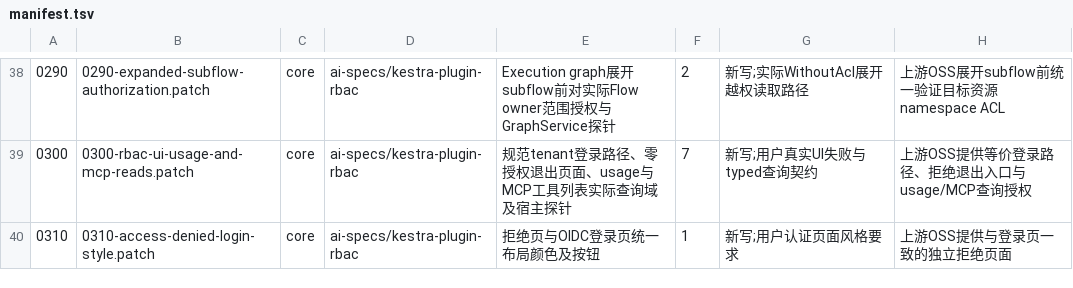
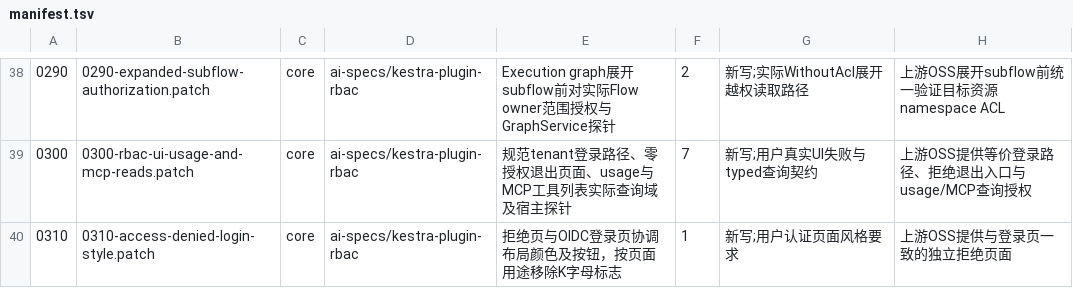
Before and after one commit to ai-specs/kestra-overlay, a TSV file: patches/manifest.tsv, drawn as a sheet; only a part is shown, gaps mark what is left out; the diff names each change by its address in the sheet, - before the commit and + after, or states it on an @@ line.

```diff
--- a/patches/manifest.tsv
+++ b/patches/manifest.tsv
-E40: 拒绝页与OIDC登录页统一布局颜色及按钮
+E40: 拒绝页与OIDC登录页协调布局颜色及按钮，按页面用途移除K字母标志
```
Also changed, not shown: 3 other files.
